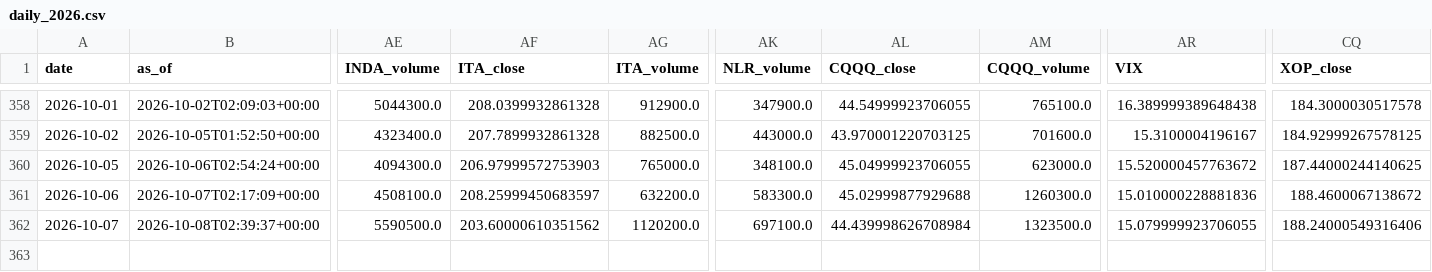
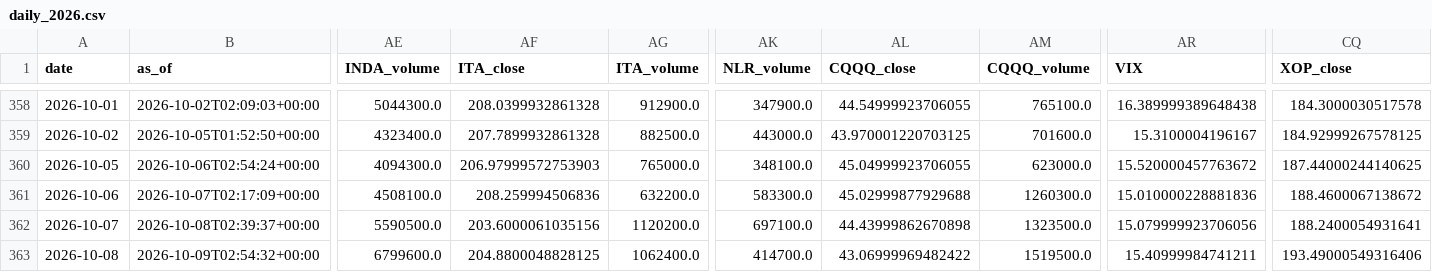
Before and after one commit to daifulee/invictus-data, a CSV file: data/daily_2026.csv, drawn as a sheet; only a part is shown, gaps mark what is left out; rows hold the shown columns only; the diff names each change by its address in the sheet, - before the commit and + after, or states it on an @@ line.

Commit message:
daily: 2026-10-09 data update [skip ci]

```diff
--- a/data/daily_2026.csv
+++ b/data/daily_2026.csv
-AF361 (ITA_close): 208.25999450683597
+AF361 (ITA_close): 208.259994506836
-AF362 (ITA_close): 203.60000610351562
+AF362 (ITA_close): 203.6000061035156
-AL362 (CQQQ_close): 44.439998626708984
+AL362 (CQQQ_close): 44.43999862670898
-AR362 (VIX): 15.079999923706055
+AR362 (VIX): 15.079999923706056
-CQ362 (XOP_close): 188.24000549316406
+CQ362 (XOP_close): 188.2400054931641
+row 363: 2026-10-08 | 2026-10-09T02:54:32+00:00 | 6799600.0 | 204.8800048828125 | 1062400.0 | 414700.0 | 43.06999969482422 | 1519500.0 | 15.40999984741211 | 193.49000549316406
```
Also changed, not shown: 1 other file.
